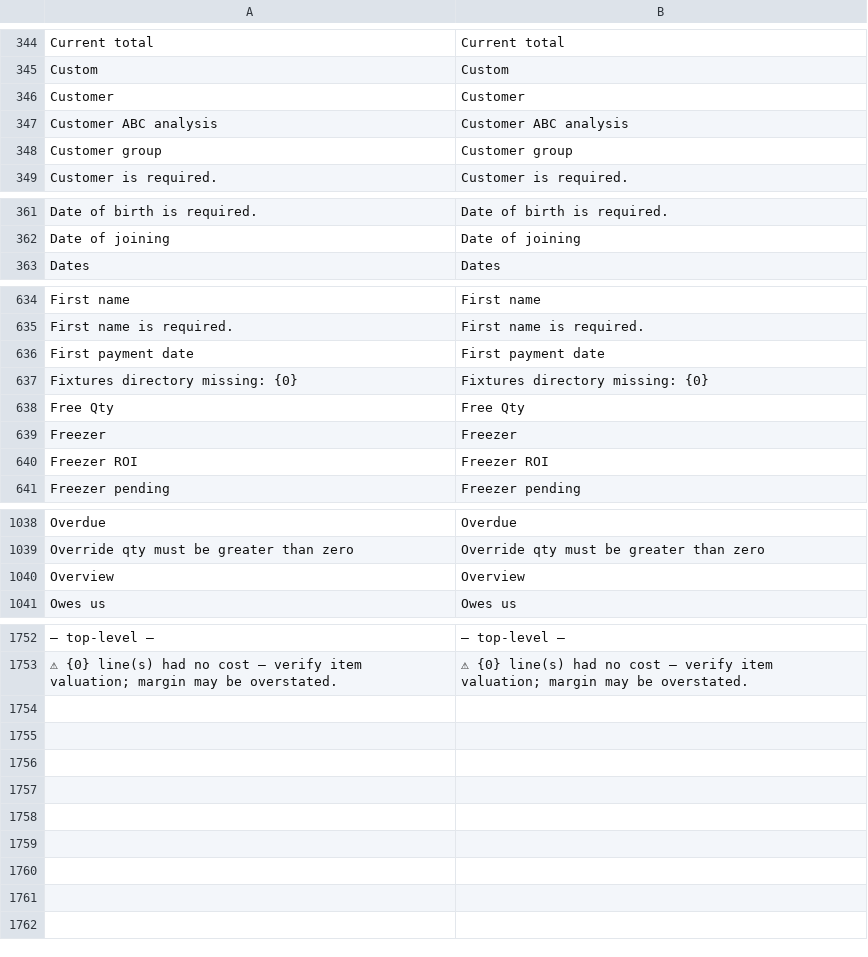
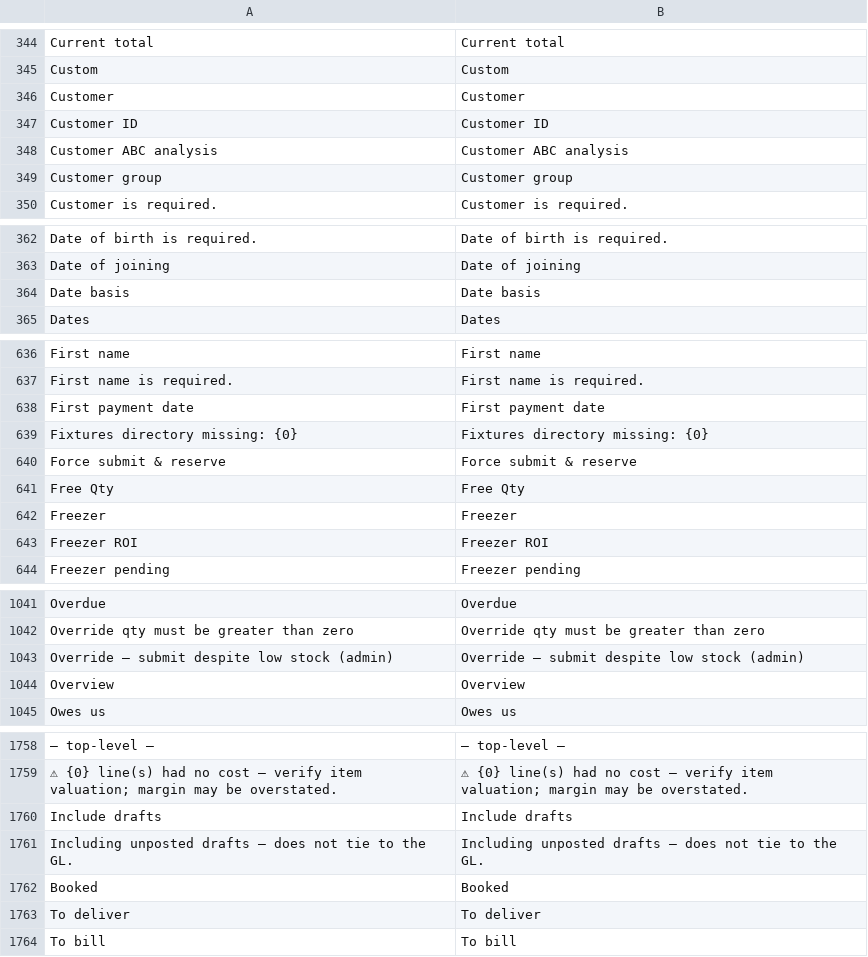
Before and after one commit to zvictory/stabler, a CSV file: stabler/translations/en.csv, drawn as a sheet; only a part is shown, gaps mark what is left out; the diff covers the shown part only; the diff names each change by its address in the sheet, - before the commit and + after, or states it on an @@ line.

```diff
--- a/stabler/translations/en.csv
+++ b/stabler/translations/en.csv
+row 347: Customer ID | Customer ID
+row 364: Date basis | Date basis
+row 640: Force submit & reserve | Force submit & reserve
+row 1043: Override — submit despite low stock (admin) | Override — submit despite low stock (admin)
+row 1760: Include drafts | Include drafts
+row 1761: Including unposted drafts — does not tie to the GL. | Including unposted drafts — does not tie to the GL.
+row 1762: Booked | Booked
+row 1763: To deliver | To deliver
+row 1764: To bill | To bill
```
Also changed, not shown: 2 added rows elsewhere in this file, stabler/translations/ru.csv, stabler/translations/tr.csv, 3 other files.
